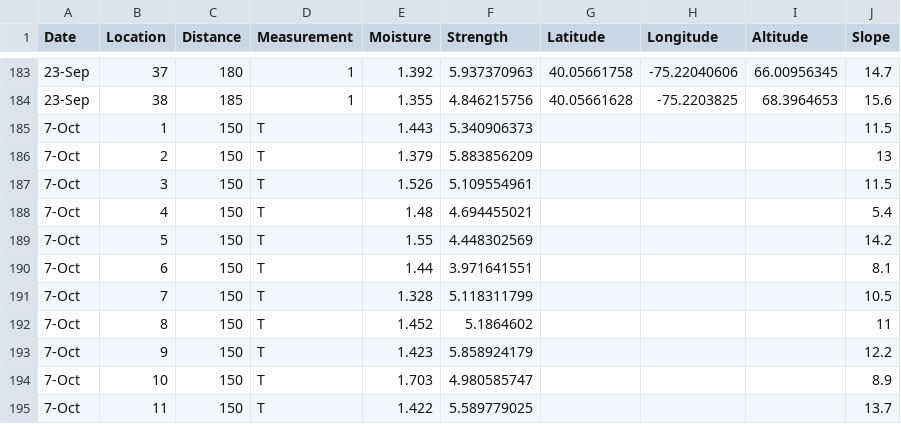
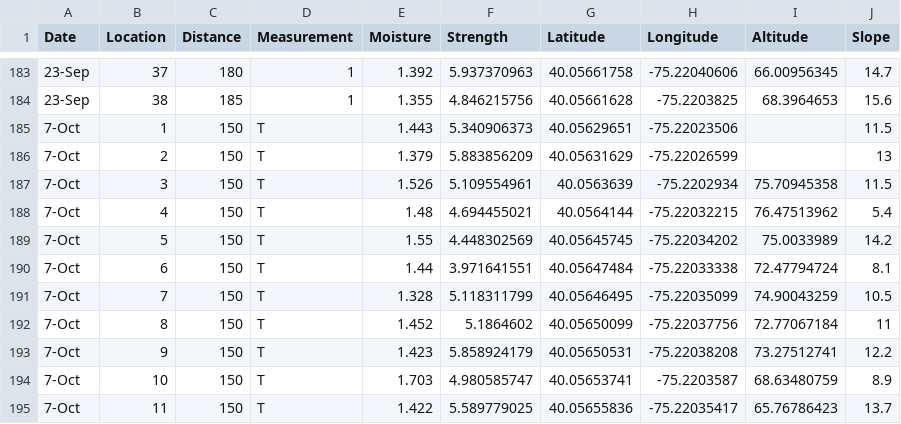
Before and after one commit to cristinagwilson/data-foraging-in-human-robot-teams, a CSV file: Field Work/Data.csv, drawn as a sheet; only a part is shown, gaps mark what is left out; the diff covers the shown part only.

Commit message:
Add files via upload

```diff
--- a/Field Work/Data.csv
+++ b/Field Work/Data.csv
@@ -184,12 +184,12 @@ Date,Location,Distance,Measurement,Moisture,Strength,Latitude,Longitude,Altitude
 23-Sep,38,185,1,1.355,4.846215756,40.05661628,-75.2203825,68.3964653,15.6
-7-Oct,1,150,T,1.443,5.340906373,,,,11.5
-7-Oct,2,150,T,1.379,5.883856209,,,,13
-7-Oct,3,150,T,1.526,5.109554961,,,,11.5
-7-Oct,4,150,T,1.48,4.694455021,,,,5.4
-7-Oct,5,150,T,1.55,4.448302569,,,,14.2
-7-Oct,6,150,T,1.44,3.971641551,,,,8.1
-7-Oct,7,150,T,1.328,5.118311799,,,,10.5
-7-Oct,8,150,T,1.452,5.1864602,,,,11
-7-Oct,9,150,T,1.423,5.858924179,,,,12.2
-7-Oct,10,150,T,1.703,4.980585747,,,,8.9
-7-Oct,11,150,T,1.422,5.589779025,,,,13.7
+7-Oct,1,150,T,1.443,5.340906373,40.05629651,-75.22023506,,11.5
+7-Oct,2,150,T,1.379,5.883856209,40.05631629,-75.22026599,,13
+7-Oct,3,150,T,1.526,5.109554961,40.0563639,-75.2202934,75.70945358,11.5
+7-Oct,4,150,T,1.48,4.694455021,40.0564144,-75.22032215,76.47513962,5.4
+7-Oct,5,150,T,1.55,4.448302569,40.05645745,-75.22034202,75.0033989,14.2
+7-Oct,6,150,T,1.44,3.971641551,40.05647484,-75.22033338,72.47794724,8.1
+7-Oct,7,150,T,1.328,5.118311799,40.05646495,-75.22035099,74.90043259,10.5
+7-Oct,8,150,T,1.452,5.1864602,40.05650099,-75.22037756,72.77067184,11
+7-Oct,9,150,T,1.423,5.858924179,40.05650531,-75.22038208,73.27512741,12.2
+7-Oct,10,150,T,1.703,4.980585747,40.05653741,-75.2203587,68.63480759,8.9
+7-Oct,11,150,T,1.422,5.589779025,40.05655836,-75.22035417,65.76786423,13.7
```
Also changed, not shown: 129 edited cells elsewhere in this file.
